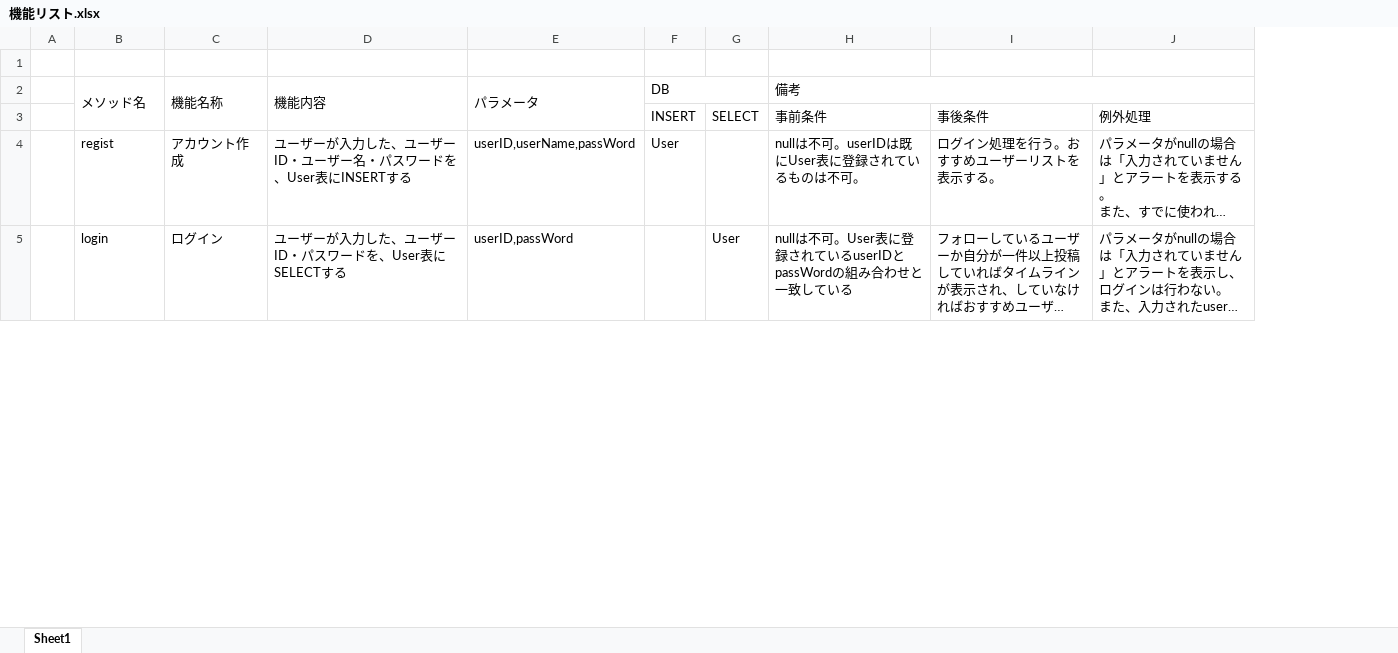
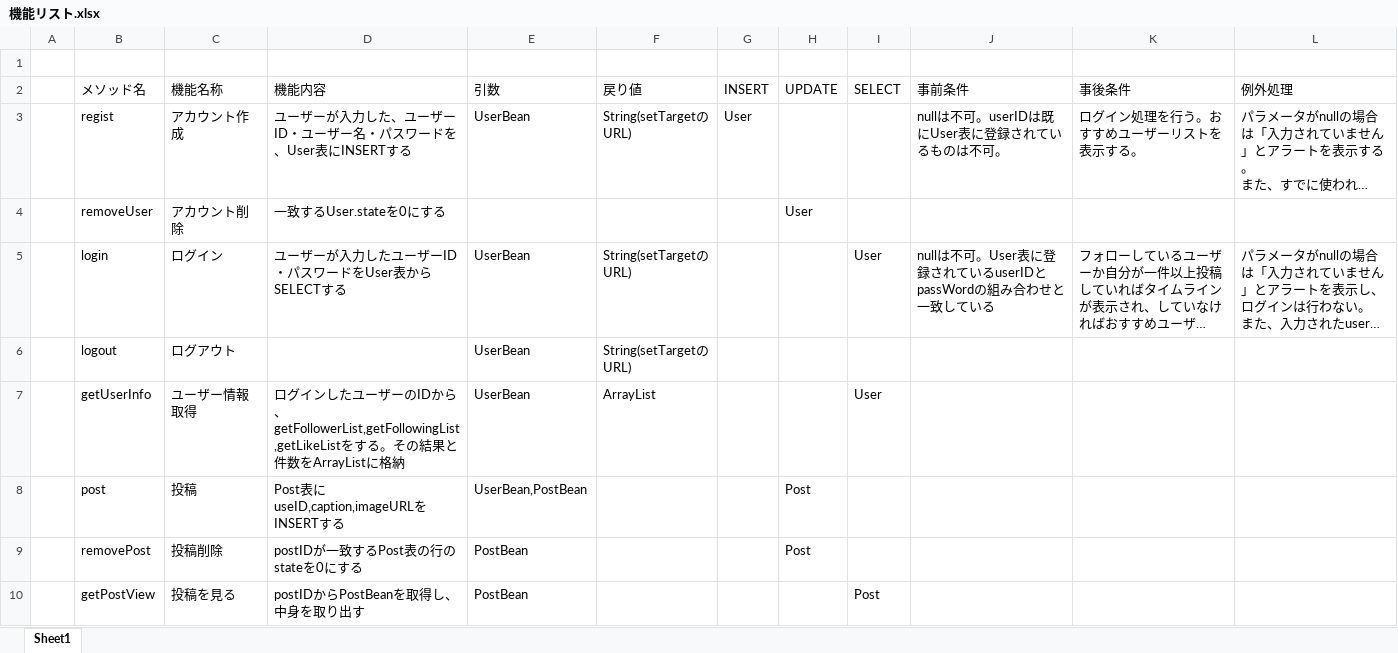
Before and after one commit to ayaha17304011/Animal-Snap, an Excel workbook: 機能リスト.xlsx, sheet Sheet1, drawn as a sheet; only a part is shown; long unchanged cells end in …; values as stored, in another font and other column widths than the file's, no borders; removed rows and columns are numbered as before the commit, all else as after; the diff covers the shown part only; the diff names each change by its address in the sheet, - before the commit and + after, or states it on an @@ line.

Commit message:
Add files via upload

```diff
--- a/機能リスト.xlsx (sheet Sheet1)
+++ b/機能リスト.xlsx (sheet Sheet1)
-column E (パラメータ), rows 4-5: userID,userName,passWord | userID,passWord
+column E (引数), row 3: UserBean; row 5: UserBean
+column F (戻り値), row 3: String(setTargetのURL); row 5: String(setTargetのURL)
+column H (UPDATE), empty
-B2:B3 merged
-C2:C3 merged
-D2:D3 merged
-G2: DB
+G2: INSERT
-F2:G2 merged
-I2: (empty)
+I2: SELECT
-J2: 備考
+J2: 事前条件
-H2:J2 merged
-K2: (empty)
+K2: 事後条件
-L2: (empty)
+L2: 例外処理
-row 3:  |  |  |  |  | INSERT | SELECT | 事前条件 | 事後条件 | 例外処理
+row 4:  | removeUser | アカウント削除 | 一致するUser.stateを0にする |  |  |  | User
-D5 (機能内容): ユーザーが入力した、ユーザーID・パスワードを、User表にSELECTする
+D5 (機能内容): ユーザーが入力したユーザーID・パスワードをUser表からSELECTする
+row 6:  | logout | ログアウト |  | UserBean | String(setTargetのURL)
+row 7:  | getUserInfo | ユーザー情報取得 | ログインしたユーザーのIDから、getFollowerList,getFollowingList,getLikeListをする。その結果と件数をArrayListに格納 | UserBean | ArrayList |  |  | User
+row 8:  | post | 投稿 | Post表にuseID,caption,imageURLをINSERTする | UserBean,PostBean |  |  | Post
+row 9:  | removePost | 投稿削除 | postIDが一致するPost表の行のstateを0にする | PostBean |  |  | Post
+row 10:  | getPostView | 投稿を見る | postIDからPostBeanを取得し、中身を取り出す | PostBean |  |  |  | Post
```
Also changed, not shown: 8 added rows and 3 edited cells elsewhere in this sheet.
